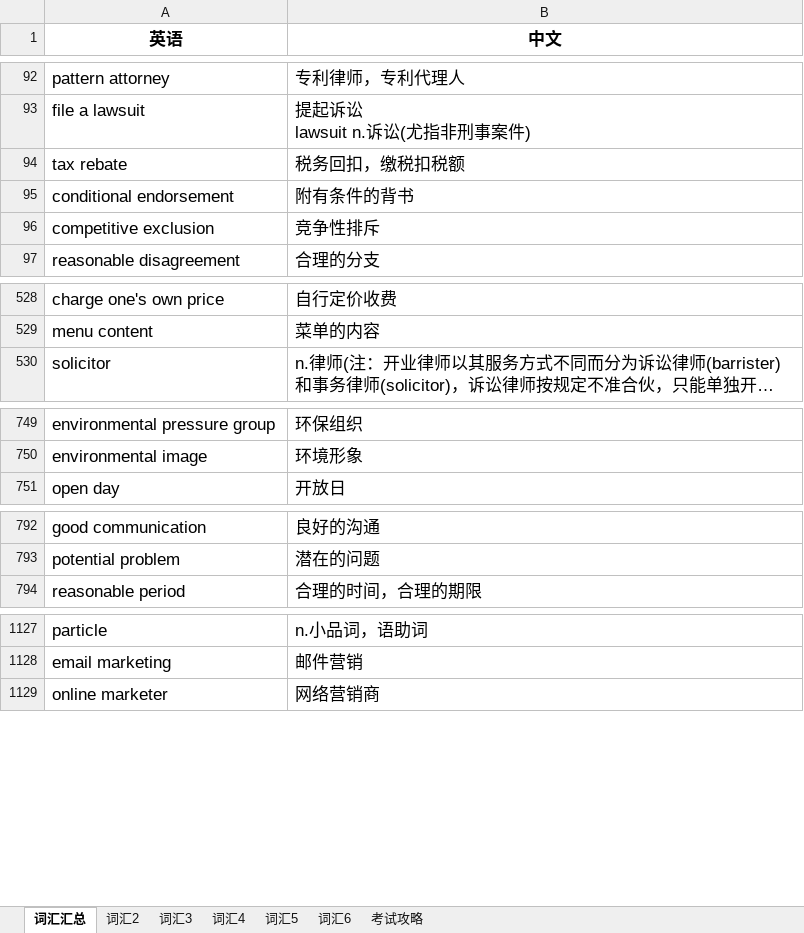
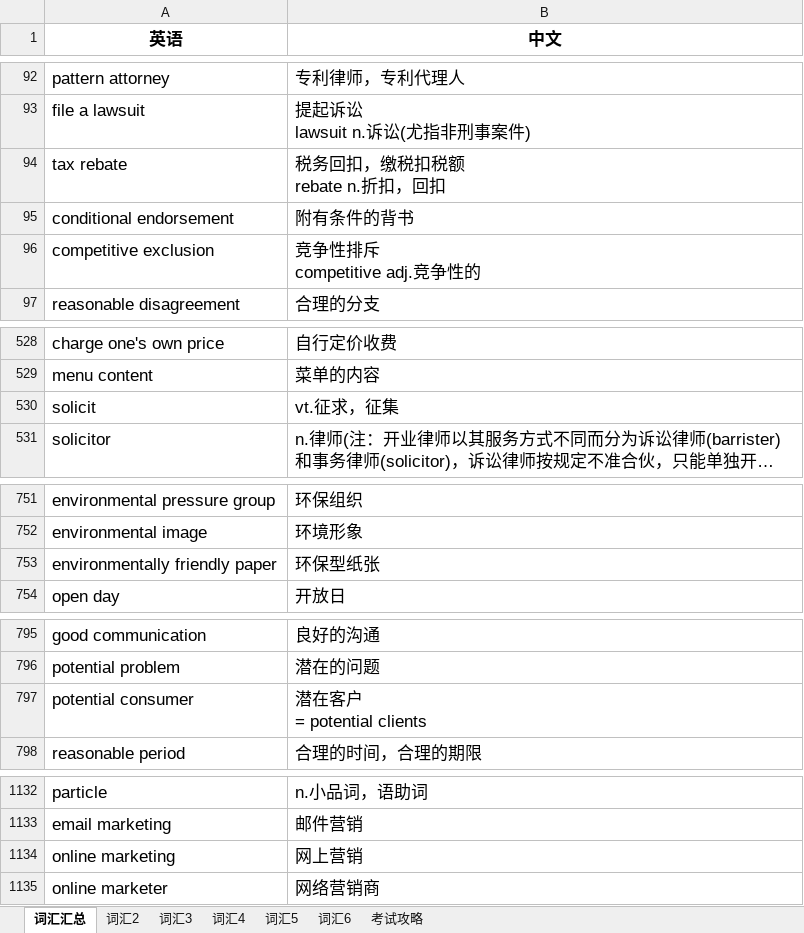
Before and after one commit to FondKevinZhao/BEC, an Excel workbook: BEC/05-词汇相关/BEC词汇随身记.xlsx, sheet 词汇汇总, drawn as a sheet; only a part is shown, gaps mark what is left out; long unchanged cells end in …; values as stored, in another font and other column widths than the file's, no borders; ↵ is a line break in a cell; the diff covers the shown part only; the diff names each change by its address in the sheet, - before the commit and + after, or states it on an @@ line.

```diff
--- a/BEC/05-词汇相关/BEC词汇随身记.xlsx (sheet 词汇汇总)
+++ b/BEC/05-词汇相关/BEC词汇随身记.xlsx (sheet 词汇汇总)
-B94 (中文): 税务回扣，缴税扣税额
+B94 (中文): 税务回扣，缴税扣税额 ↵ rebate n.折扣，回扣
-B96 (中文): 竞争性排斥
+B96 (中文): 竞争性排斥 ↵ competitive adj.竞争性的
+row 530: solicit | vt.征求，征集
+row 753: environmentally friendly paper | 环保型纸张
+row 797: potential consumer | 潜在客户 ↵ = potential clients
+row 1134: online marketing | 网上营销
```
Also changed, not shown: 345 added rows, 2 removed rows and 13 edited cells elsewhere in this sheet.
